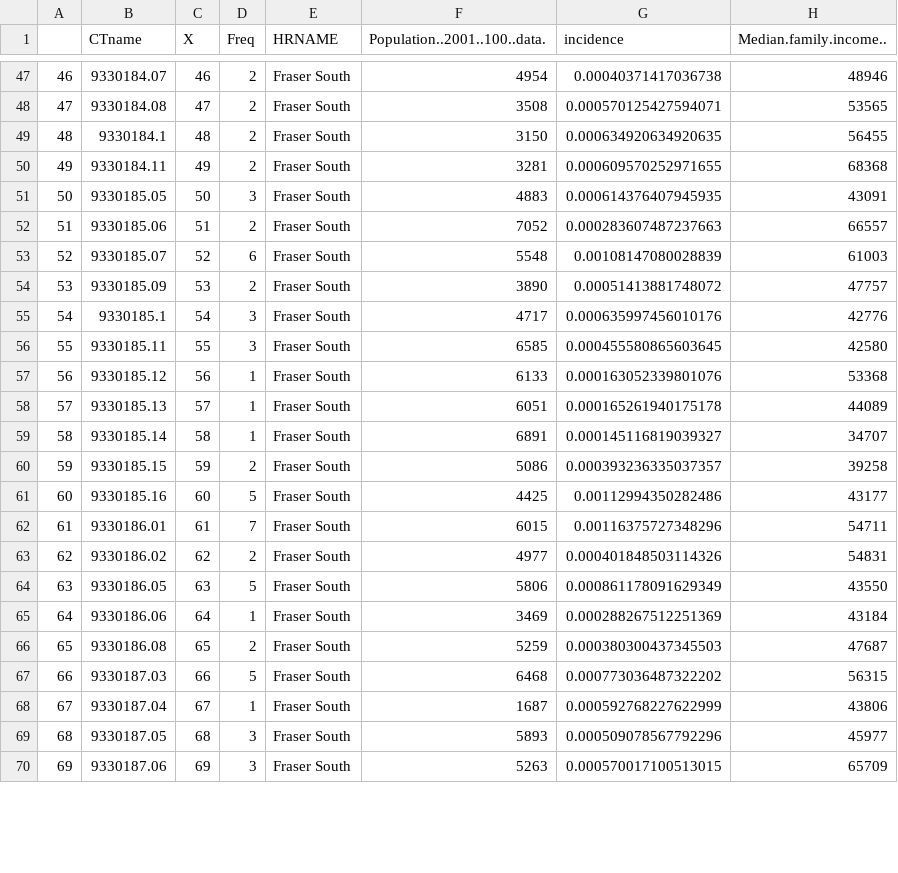
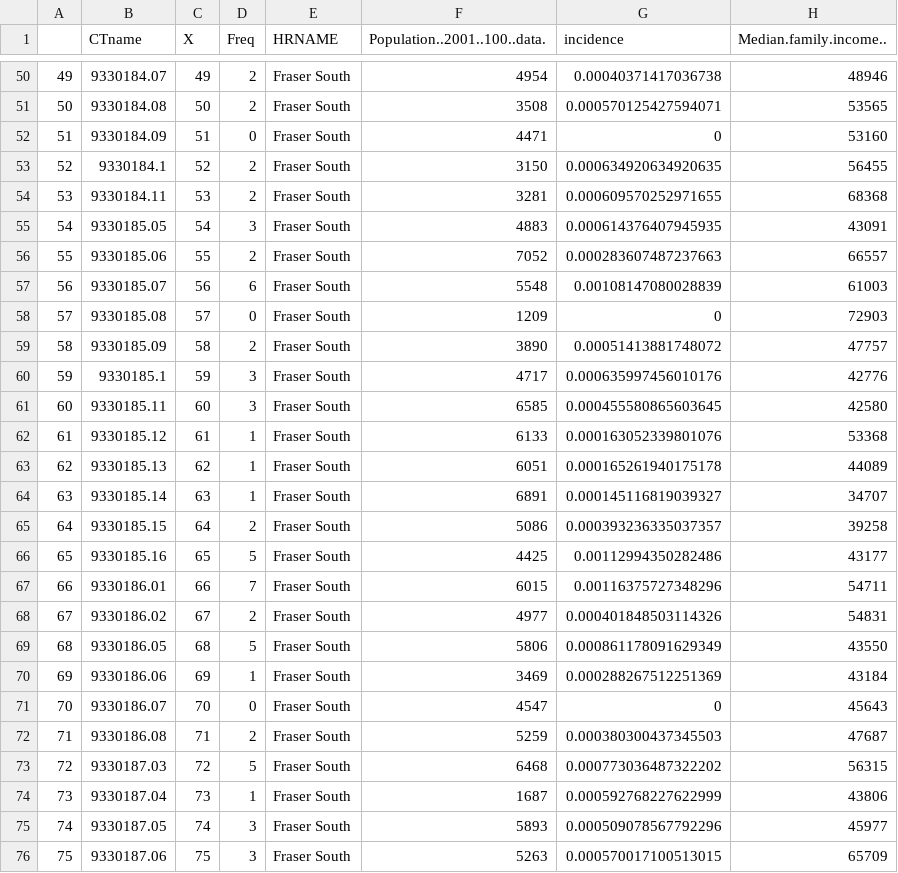
Before and after one commit to DibGill/SocialAdversityStudy, a CSV file: m1_income_house.csv, drawn as a sheet; only a part is shown, gaps mark what is left out; addresses are those after the commit; the diff covers the shown part only; the diff names each change by its address in the sheet, - before the commit and + after, or states it on an @@ line.

```diff
--- a/m1_income_house.csv
+++ b/m1_income_house.csv
@@ column A renumbered from row 24 down @@
-C50 (X): 46
+C50 (X): 49
-C51 (X): 47
+C51 (X): 50
+row 52: 51 | 9330184.09 | 51 | 0 | Fraser South | 4471 | 0 | 53160
-C53 (X): 48
+C53 (X): 52
-C54 (X): 49
+C54 (X): 53
-C55 (X): 50
+C55 (X): 54
-C56 (X): 51
+C56 (X): 55
-C57 (X): 52
+C57 (X): 56
+row 58: 57 | 9330185.08 | 57 | 0 | Fraser South | 1209 | 0 | 72903
-C59 (X): 53
+C59 (X): 58
-C60 (X): 54
+C60 (X): 59
-C61 (X): 55
+C61 (X): 60
-C62 (X): 56
+C62 (X): 61
-C63 (X): 57
+C63 (X): 62
-C64 (X): 58
+C64 (X): 63
-C65 (X): 59
+C65 (X): 64
-C66 (X): 60
+C66 (X): 65
-C67 (X): 61
+C67 (X): 66
-C68 (X): 62
+C68 (X): 67
-C69 (X): 63
+C69 (X): 68
-C70 (X): 64
+C70 (X): 69
+row 71: 70 | 9330186.07 | 70 | 0 | Fraser South | 4547 | 0 | 45643
-C72 (X): 65
+C72 (X): 71
-C73 (X): 66
+C73 (X): 72
-C74 (X): 67
+C74 (X): 73
-C75 (X): 68
+C75 (X): 74
-C76 (X): 69
+C76 (X): 75
```
Also changed, not shown: 7 added rows and 65 edited cells elsewhere in this file, m1_count_pop.csv, 2 other files.
